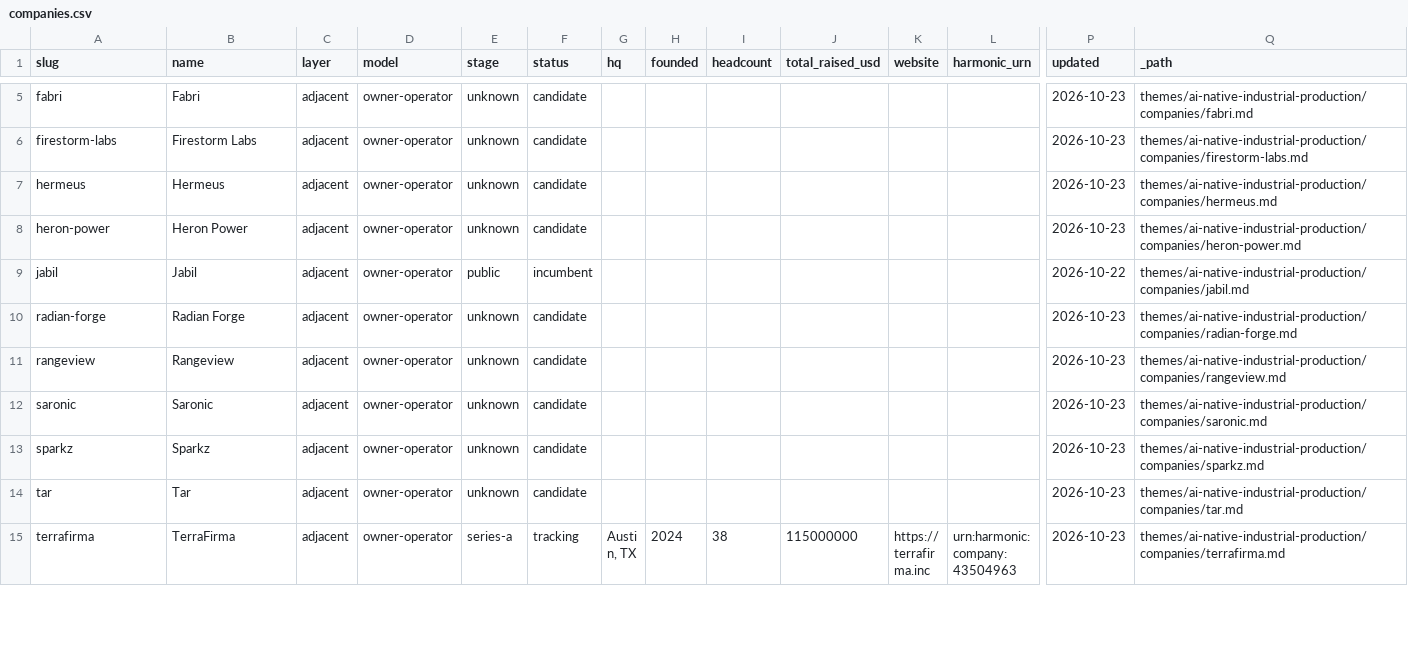
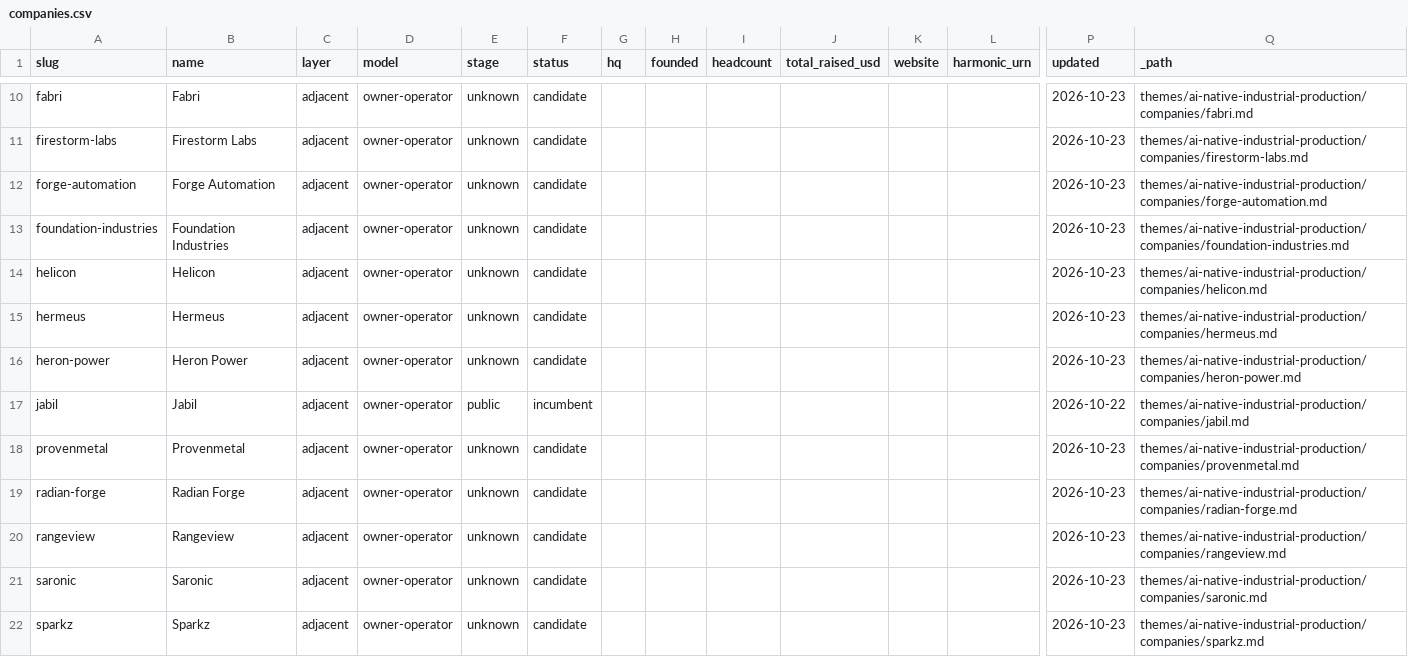
Before and after one commit to lillycordover14/spc-research, a CSV file: themes/ai-native-industrial-production/index/companies.csv, drawn as a sheet; only a part is shown, gaps mark what is left out; the shorter side is filled out with more unchanged rows; rows hold the shown columns only; the diff covers the shown part only; the diff names each change by its address in the sheet, - before the commit and + after, or states it on an @@ line.

Commit message:
anip: early-stage pipeline (Seed/A) section, 12 new producers, 14 sources

```diff
--- a/themes/ai-native-industrial-production/index/companies.csv
+++ b/themes/ai-native-industrial-production/index/companies.csv
+row 12: forge-automation | Forge Automation | adjacent | owner-operator | unknown | candidate |  |  |  |  |  |  | 2026-10-23 | themes/ai-native-industrial-production/companies/forge-automation.md
+row 13: foundation-industries | Foundation Industries | adjacent | owner-operator | unknown | candidate |  |  |  |  |  |  | 2026-10-23 | themes/ai-native-industrial-production/companies/foundation-industries.md
+row 14: helicon | Helicon | adjacent | owner-operator | unknown | candidate |  |  |  |  |  |  | 2026-10-23 | themes/ai-native-industrial-production/companies/helicon.md
+row 18: provenmetal | Provenmetal | adjacent | owner-operator | unknown | candidate |  |  |  |  |  |  | 2026-10-23 | themes/ai-native-industrial-production/companies/provenmetal.md
```
Also changed, not shown: 7 added rows elsewhere in this file, 34 other files.
